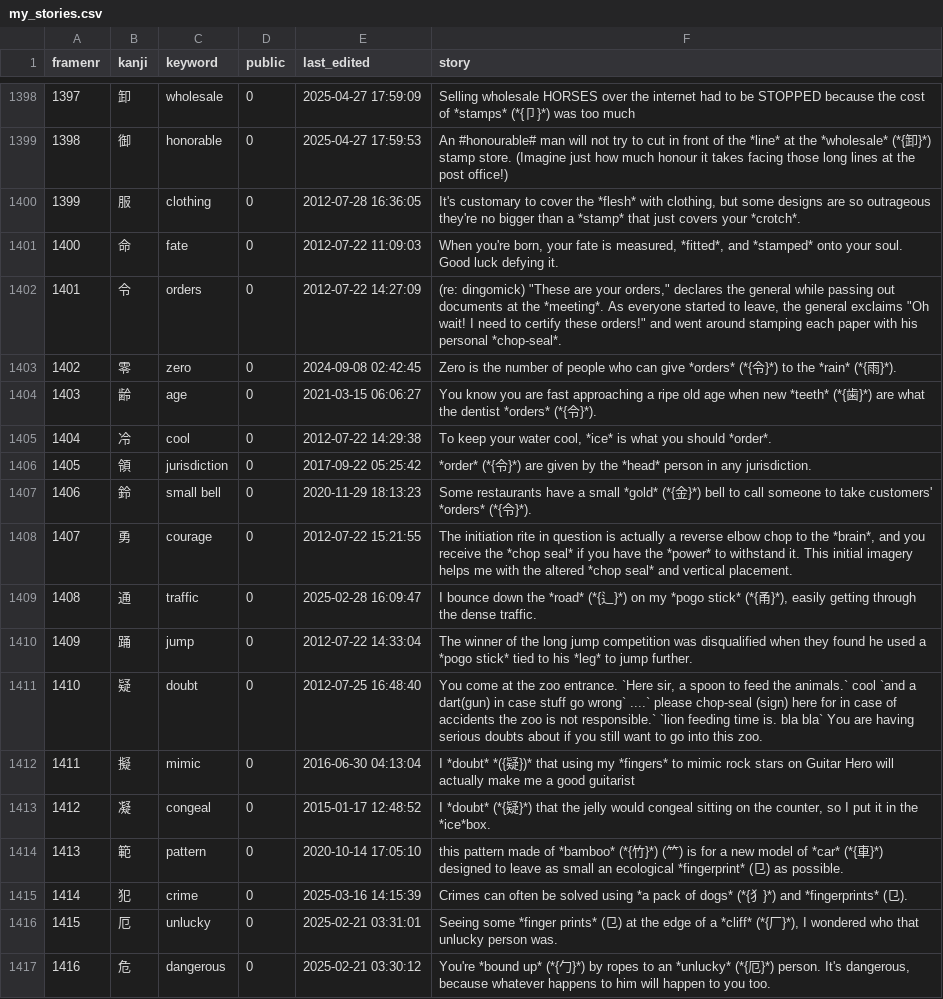
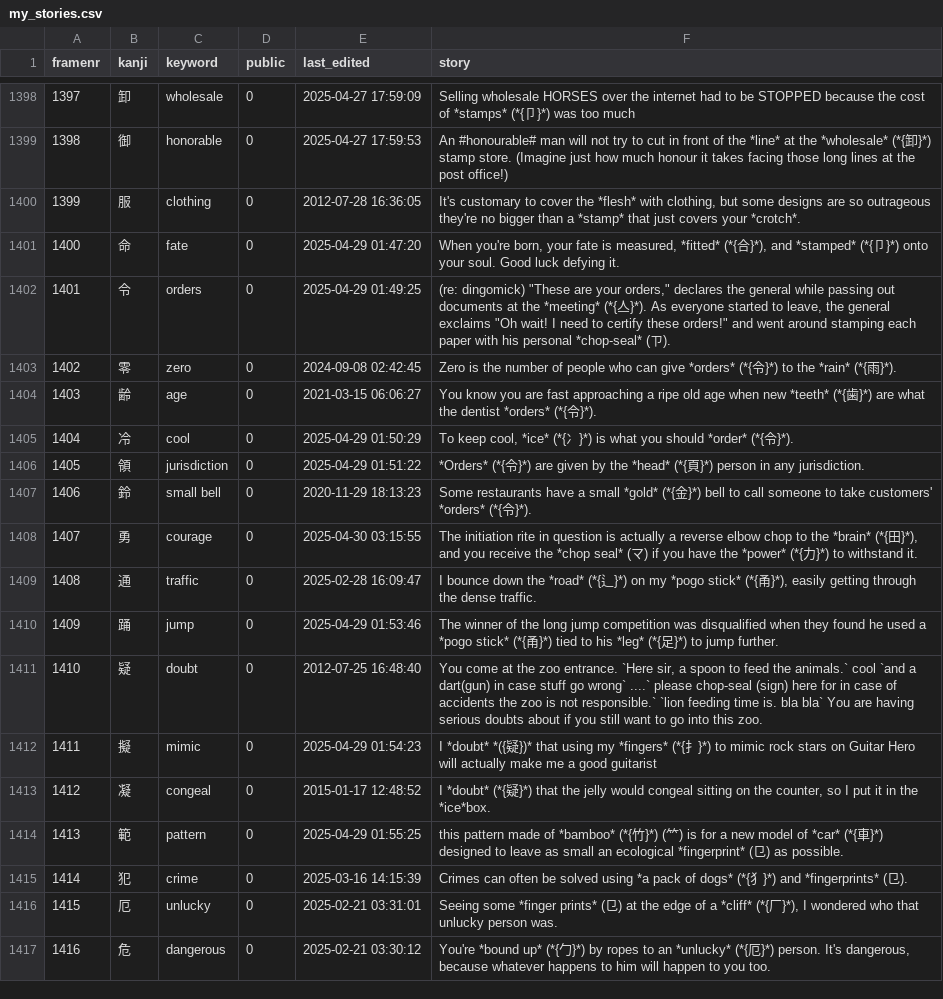
Before and after one commit to AntonioCarlini/japanese, a CSV file: external/my_stories.csv, drawn as a sheet; only a part is shown, gaps mark what is left out; the diff covers the shown part only; the diff names each change by its address in the sheet, - before the commit and + after, or states it on an @@ line.

Commit message:
external/my_stories.csv: Latest story drop from koohii.com

```diff
--- a/external/my_stories.csv
+++ b/external/my_stories.csv
-E1401 (last_edited): 2012-07-22 11:09:03
+E1401 (last_edited): 2025-04-29 01:47:20
-F1401 (story): …is measured, *fitted*, and *stamped* onto your…
+F1401 (story): …is measured, *fitted* (*{合}*), and *stamped* (*{卩}*) onto your…
-E1402 (last_edited): 2012-07-22 14:27:09
+E1402 (last_edited): 2025-04-29 01:49:25
-F1402 (story): …at the *meeting*. As everyone started to leave, the general exclaims "Oh wait! I need to certify these orders!" and went around stamping each paper with his personal *chop-seal*.
+F1402 (story): …at the *meeting* (*{亼}*). As everyone started to leave, the general exclaims "Oh wait! I need to certify these orders!" and went around stamping each paper with his personal *chop-seal* (ㄗ).
-E1405 (last_edited): 2012-07-22 14:29:38
+E1405 (last_edited): 2025-04-29 01:50:29
-F1405 (story): To keep your water cool, *ice* is what you should *order*.
+F1405 (story): To keep cool, *ice* (*{冫}*) is what you should *order* (*{令}*).
-E1406 (last_edited): 2017-09-22 05:25:42
+E1406 (last_edited): 2025-04-29 01:51:22
-F1406 (story): *order* (*{令}*) are given by the *head* person in…
+F1406 (story): *Orders* (*{令}*) are given by the *head* (*{頁}*) person in…
-E1408 (last_edited): 2012-07-22 15:21:55
+E1408 (last_edited): 2025-04-30 03:15:55
-F1408 (story): …to the *brain*, and you receive the *chop seal* if you have the *power* to withstand it. This initial imagery helps me with the altered *chop seal* and vertical placement.
+F1408 (story): …to the *brain* (*{田}*), and you receive the *chop seal* (マ) if you have the *power* (*{力}*) to withstand it.
-E1410 (last_edited): 2012-07-22 14:33:04
+E1410 (last_edited): 2025-04-29 01:53:46
-F1410 (story): …*pogo stick* tied to his *leg* to jump…
+F1410 (story): …*pogo stick* (*{甬}*) tied to his *leg* (*{足}*) to jump…
-E1412 (last_edited): 2016-06-30 04:13:04
+E1412 (last_edited): 2025-04-29 01:54:23
-F1412 (story): …my *fingers* to mimic…
+F1412 (story): …my *fingers* (*{扌}*) to mimic…
-E1414 (last_edited): 2020-10-14 17:05:10
+E1414 (last_edited): 2025-04-29 01:55:25
```
Also changed, not shown: 1 added row and 94 edited cells elsewhere in this file.
